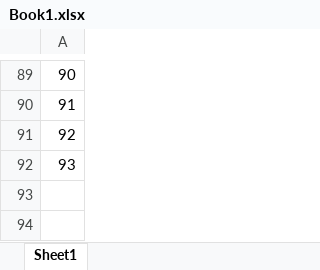
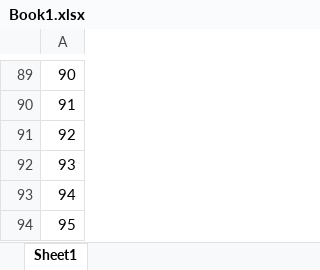
Before and after one commit to fzumstein/xltrail-test, an Excel workbook: Book1.xlsx, sheet Sheet1, drawn as a sheet; only a part is shown, gaps mark what is left out; values as stored, in another font and other column widths than the file's, no borders; the diff names each change by its address in the sheet, - before the commit and + after, or states it on an @@ line.

Commit message:
test95

```diff
--- a/Book1.xlsx (sheet Sheet1)
+++ b/Book1.xlsx (sheet Sheet1)
+row 93: 94
+row 94: 95
```
